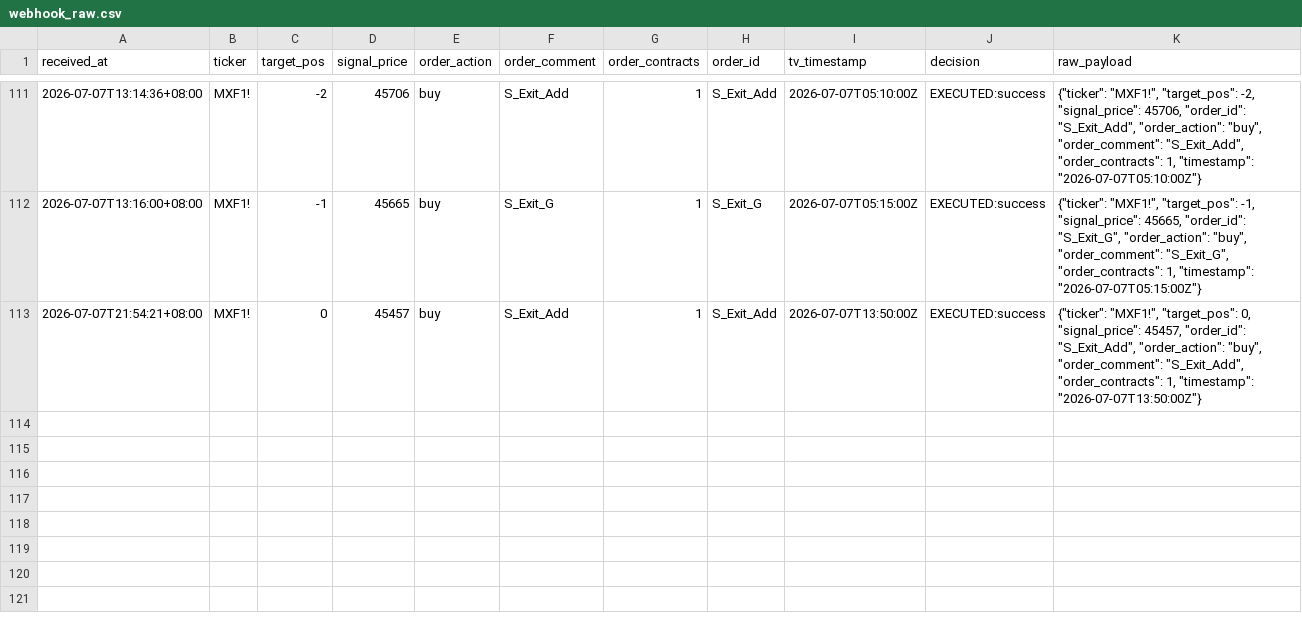
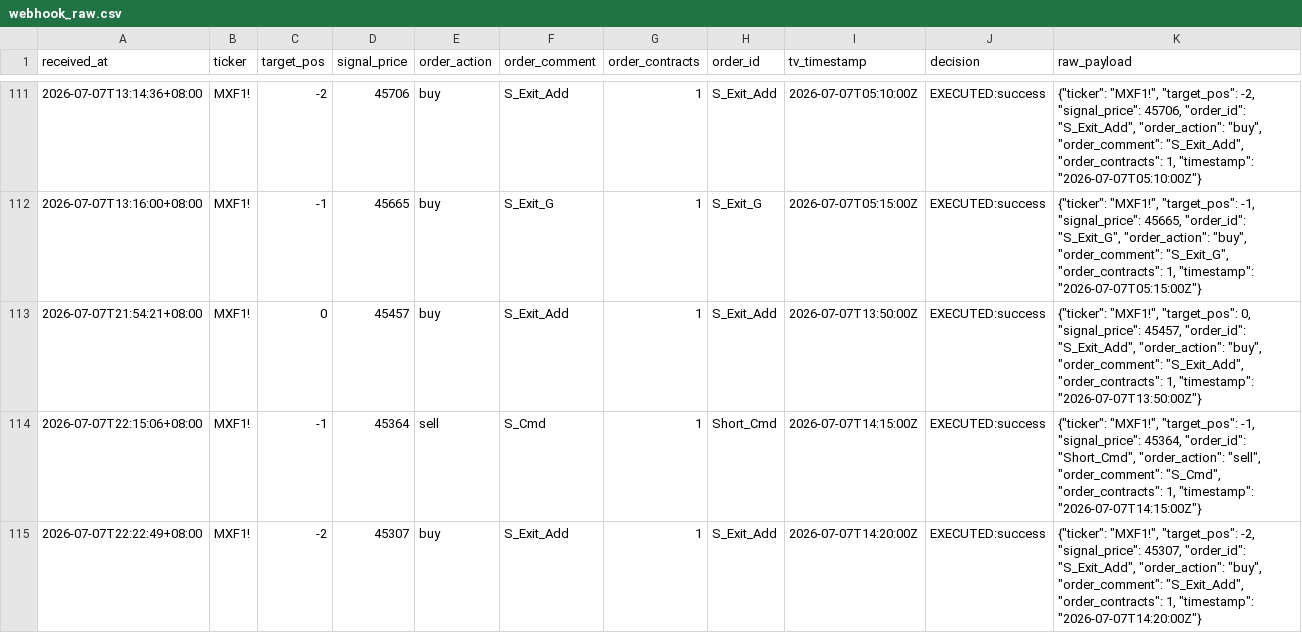
Before and after one commit to KevinYang515/trading-dashboard, a CSV file: logs/webhook_raw.csv, drawn as a sheet; only a part is shown, gaps mark what is left out; the diff names each change by its address in the sheet, - before the commit and + after, or states it on an @@ line.

```diff
--- a/logs/webhook_raw.csv
+++ b/logs/webhook_raw.csv
+row 114: 2026-07-07T22:15:06+08:00 | MXF1! | -1 | 45364 | sell | S_Cmd | 1 | Short_Cmd | 2026-07-07T14:15:00Z | EXECUTED:success | {"ticker": "MXF1!", "target_pos": -1, "signal_price": 45364, "order_id": "Short_Cmd", "order_action": "sell", "order_comment": "S_Cmd", "order_contracts": 1, "timestamp": "2026-07-07T14:15:00Z"}
+row 115: 2026-07-07T22:22:49+08:00 | MXF1! | -2 | 45307 | buy | S_Exit_Add | 1 | S_Exit_Add | 2026-07-07T14:20:00Z | EXECUTED:success | {"ticker": "MXF1!", "target_pos": -2, "signal_price": 45307, "order_id": "S_Exit_Add", "order_action": "buy", "order_comment": "S_Exit_Add", "order_contracts": 1, "timestamp": "2026-07-07T14:20:00Z"}
```
Also changed, not shown: logs/trade_records.csv.
